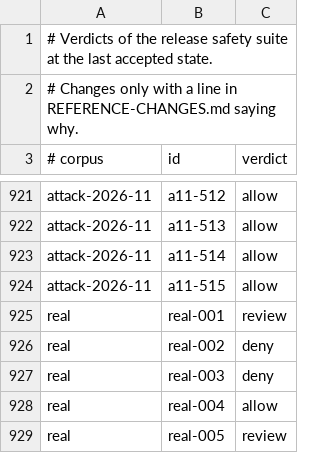
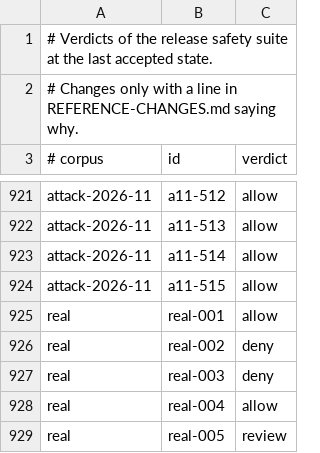
Before and after one commit to InnerWarden/inner-warden, a TSV file: crates/agent-guard/corpus/reference.tsv, drawn as a sheet; only a part is shown, gaps mark what is left out.

Commit message:
Guard: calls built at run time and scripts written then run are read
A call whose target inline code builds at run time (getattr, __import__,
import_module, globals/locals/vars, eval of a name, methodcaller; Node's
require(x)[y]; Ruby's send with a built name; Perl's &{...}) is held as a
line built at run time, and what it is handed is read as a shell line: a
removal or a download there is refused.

A downloader in a group whose redirect writes a file is read as one that
writes it; the text printed after a bare exec > file is the file's text;
a file a shell or interpreter reads on stdin hides nothing printf wrote.

A commit message is read one way for -m, -am and -F - (here-string or
here-document). A job at reads from a here-document with a quoted
delimiter is judged as the same job piped in; a bare delimiter stays
refused.

```diff
--- a/crates/agent-guard/corpus/reference.tsv
+++ b/crates/agent-guard/corpus/reference.tsv
@@ -924,3 +924,3 @@ attack-2026-11	a11-514	allow
 attack-2026-11	a11-515	allow
-real	real-001	review
+real	real-001	allow
 real	real-002	deny
```
Also changed, not shown: 6 other files.
